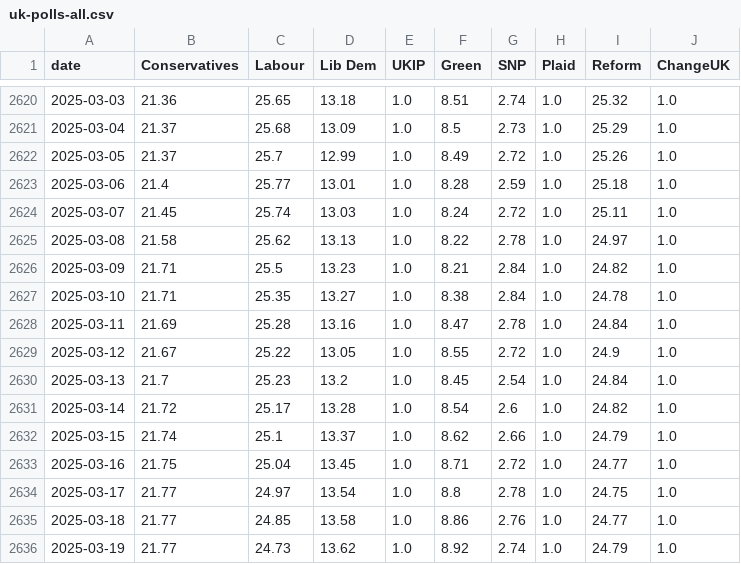
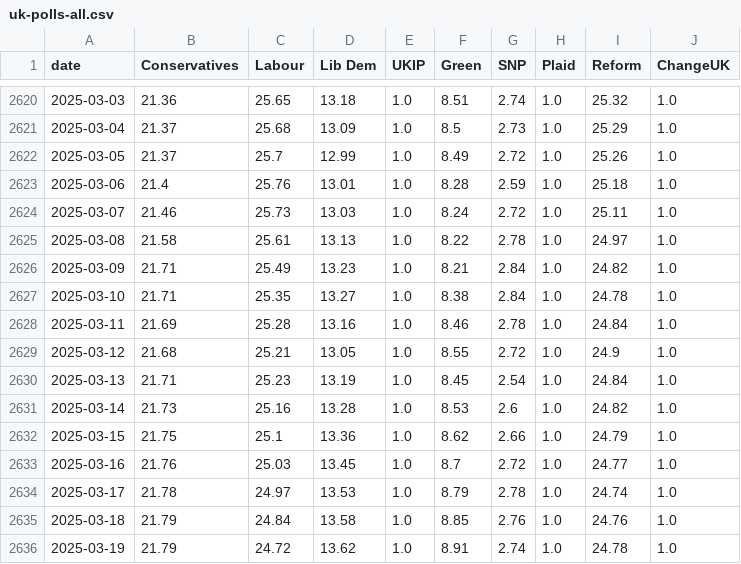
Before and after one commit to scottbar/polls, a CSV file: uk-polls-all.csv, drawn as a sheet; only a part is shown, gaps mark what is left out; the diff covers the shown part only.

```diff
--- a/uk-polls-all.csv
+++ b/uk-polls-all.csv
@@ -2622,15 +2622,15 @@ date,Conservatives,Labour,Lib Dem,UKIP,Green,SNP,Plaid,Reform,ChangeUK
 2025-03-05,21.37,25.7,12.99,1.0,8.49,2.72,1.0,25.26,1.0
-2025-03-06,21.4,25.77,13.01,1.0,8.28,2.59,1.0,25.18,1.0
-2025-03-07,21.45,25.74,13.03,1.0,8.24,2.72,1.0,25.11,1.0
-2025-03-08,21.58,25.62,13.13,1.0,8.22,2.78,1.0,24.97,1.0
-2025-03-09,21.71,25.5,13.23,1.0,8.21,2.84,1.0,24.82,1.0
+2025-03-06,21.4,25.76,13.01,1.0,8.28,2.59,1.0,25.18,1.0
+2025-03-07,21.46,25.73,13.03,1.0,8.24,2.72,1.0,25.11,1.0
+2025-03-08,21.58,25.61,13.13,1.0,8.22,2.78,1.0,24.97,1.0
+2025-03-09,21.71,25.49,13.23,1.0,8.21,2.84,1.0,24.82,1.0
 2025-03-10,21.71,25.35,13.27,1.0,8.38,2.84,1.0,24.78,1.0
-2025-03-11,21.69,25.28,13.16,1.0,8.47,2.78,1.0,24.84,1.0
-2025-03-12,21.67,25.22,13.05,1.0,8.55,2.72,1.0,24.9,1.0
-2025-03-13,21.7,25.23,13.2,1.0,8.45,2.54,1.0,24.84,1.0
-2025-03-14,21.72,25.17,13.28,1.0,8.54,2.6,1.0,24.82,1.0
-2025-03-15,21.74,25.1,13.37,1.0,8.62,2.66,1.0,24.79,1.0
-2025-03-16,21.75,25.04,13.45,1.0,8.71,2.72,1.0,24.77,1.0
-2025-03-17,21.77,24.97,13.54,1.0,8.8,2.78,1.0,24.75,1.0
-2025-03-18,21.77,24.85,13.58,1.0,8.86,2.76,1.0,24.77,1.0
-2025-03-19,21.77,24.73,13.62,1.0,8.92,2.74,1.0,24.79,1.0
+2025-03-11,21.69,25.28,13.16,1.0,8.46,2.78,1.0,24.84,1.0
+2025-03-12,21.68,25.21,13.05,1.0,8.55,2.72,1.0,24.9,1.0
+2025-03-13,21.71,25.23,13.19,1.0,8.45,2.54,1.0,24.84,1.0
+2025-03-14,21.73,25.16,13.28,1.0,8.53,2.6,1.0,24.82,1.0
+2025-03-15,21.75,25.1,13.36,1.0,8.62,2.66,1.0,24.79,1.0
+2025-03-16,21.76,25.03,13.45,1.0,8.7,2.72,1.0,24.77,1.0
+2025-03-17,21.78,24.97,13.53,1.0,8.79,2.78,1.0,24.74,1.0
+2025-03-18,21.79,24.84,13.58,1.0,8.85,2.76,1.0,24.76,1.0
+2025-03-19,21.79,24.72,13.62,1.0,8.91,2.74,1.0,24.78,1.0
```
Also changed, not shown: 3 added rows and 61 edited cells elsewhere in this file, uk-polls.csv.
